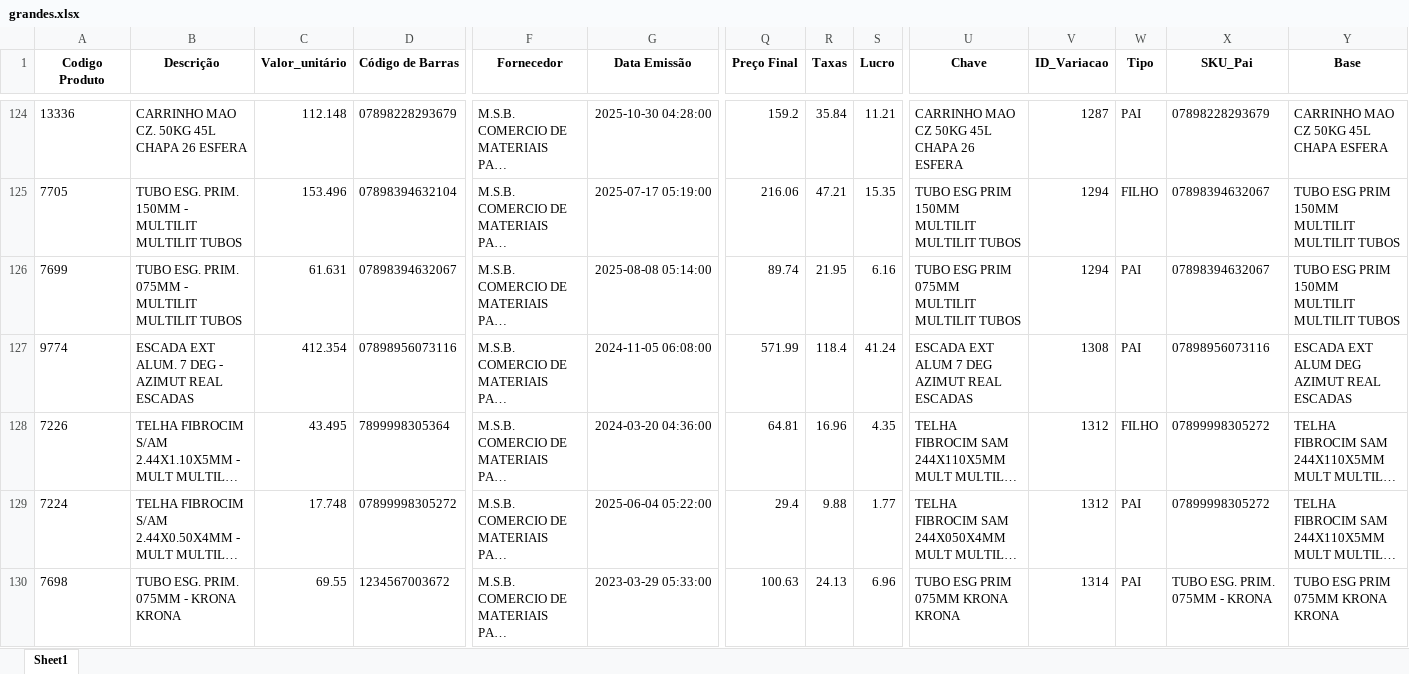
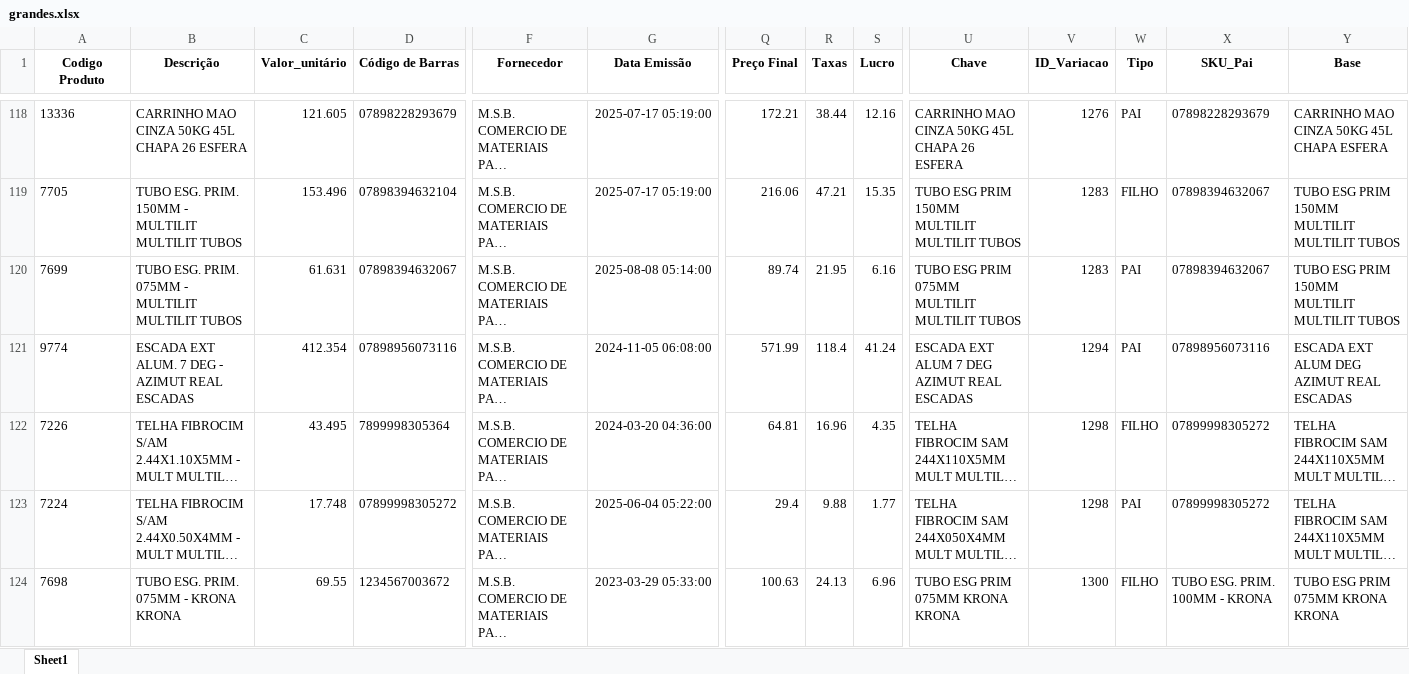
Before and after one commit to Lucas-Fernandes-Silva/auto_shopee, an Excel workbook: grandes.xlsx, sheet Sheet1, drawn as a sheet; only a part is shown, gaps mark what is left out; long unchanged cells end in …; values as stored, in another font and other column widths than the file's, no borders; addresses are those after the commit; the diff covers the shown part only; the diff names each change by its address in the sheet, - before the commit and + after, or states it on an @@ line.

```diff
--- a/grandes.xlsx (sheet Sheet1)
+++ b/grandes.xlsx (sheet Sheet1)
-B118 (Descrição): CARRINHO MAO CZ. 50KG 45L CHAPA 26 ESFERA
+B118 (Descrição): CARRINHO MAO CINZA 50KG 45L CHAPA 26 ESFERA
-C118 (Valor_unitário): 112.148
+C118 (Valor_unitário): 121.605
-G118 (Data Emissão): 2025-10-30 04:28:00
+G118 (Data Emissão): 2025-07-17 05:19:00
-Q118 (Preço Final): 159.2
+Q118 (Preço Final): 172.21
-R118 (Taxas): 35.84
+R118 (Taxas): 38.44
-S118 (Lucro): 11.21
+S118 (Lucro): 12.16
-U118 (Chave): CARRINHO MAO CZ 50KG 45L CHAPA 26 ESFERA
+U118 (Chave): CARRINHO MAO CINZA 50KG 45L CHAPA 26 ESFERA
-V118 (ID_Variacao): 1287
+V118 (ID_Variacao): 1276
-Y118 (Base): CARRINHO MAO CZ 50KG 45L CHAPA ESFERA
+Y118 (Base): CARRINHO MAO CINZA 50KG 45L CHAPA ESFERA
-V119:V120 (ID_Variacao): 1294
+V119:V120 (ID_Variacao): 1283
-V121 (ID_Variacao): 1308
+V121 (ID_Variacao): 1294
-V122:V123 (ID_Variacao): 1312
+V122:V123 (ID_Variacao): 1298
-V124 (ID_Variacao): 1314
+V124 (ID_Variacao): 1300
-W124 (Tipo): PAI
+W124 (Tipo): FILHO
-X124 (SKU_Pai): TUBO ESG. PRIM. 075MM - KRONA
+X124 (SKU_Pai): TUBO ESG. PRIM. 100MM - KRONA
```
Also changed, not shown: 6 added rows, 11 removed rows and 205 edited cells elsewhere in this sheet, planilhas/outputs/final.xlsx, produtos_padrao.xlsx, 4 other files.
